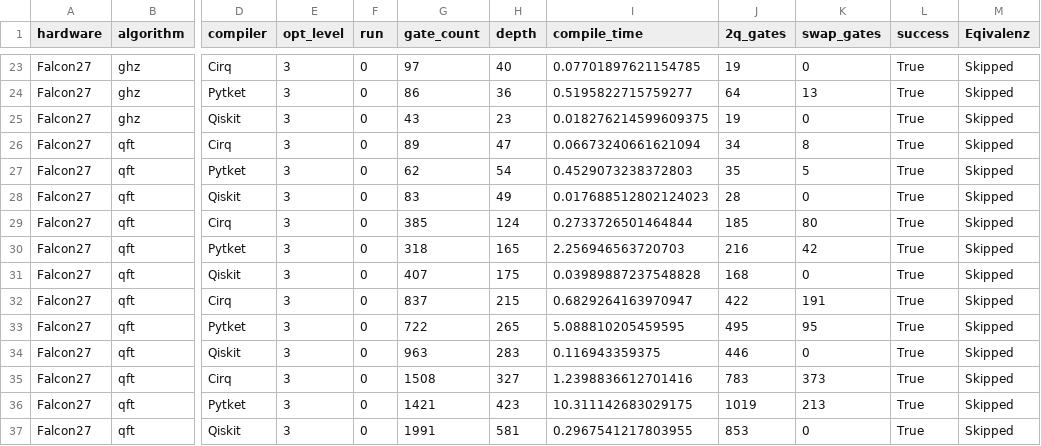
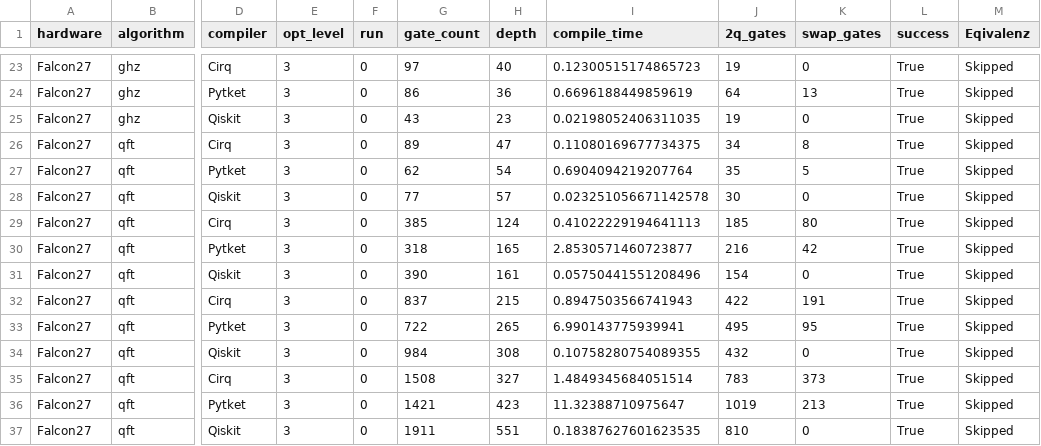
Before and after one commit to SimonG8/qda_bench, a CSV file: test_result.csv, drawn as a sheet; only a part is shown, gaps mark what is left out; the diff covers the shown part only; the diff names each change by its address in the sheet, - before the commit and + after, or states it on an @@ line.

```diff
--- a/test_result.csv
+++ b/test_result.csv
-I23 (compile_time): 0.07701897621154785
+I23 (compile_time): 0.12300515174865723
-I24 (compile_time): 0.5195822715759277
+I24 (compile_time): 0.6696188449859619
-I25 (compile_time): 0.018276214599609375
+I25 (compile_time): 0.02198052406311035
-I26 (compile_time): 0.06673240661621094
+I26 (compile_time): 0.11080169677734375
-I27 (compile_time): 0.4529073238372803
+I27 (compile_time): 0.6904094219207764
-G28 (gate_count): 83
+G28 (gate_count): 77
-H28 (depth): 49
+H28 (depth): 57
-I28 (compile_time): 0.017688512802124023
+I28 (compile_time): 0.023251056671142578
-J28 (2q_gates): 28
+J28 (2q_gates): 30
-I29 (compile_time): 0.2733726501464844
+I29 (compile_time): 0.41022229194641113
-I30 (compile_time): 2.256946563720703
+I30 (compile_time): 2.8530571460723877
-G31 (gate_count): 407
+G31 (gate_count): 390
-H31 (depth): 175
+H31 (depth): 161
-I31 (compile_time): 0.03989887237548828
+I31 (compile_time): 0.05750441551208496
-J31 (2q_gates): 168
+J31 (2q_gates): 154
-I32 (compile_time): 0.6829264163970947
+I32 (compile_time): 0.8947503566741943
-I33 (compile_time): 5.088810205459595
+I33 (compile_time): 6.990143775939941
-G34 (gate_count): 963
+G34 (gate_count): 984
-H34 (depth): 283
+H34 (depth): 308
-I34 (compile_time): 0.116943359375
+I34 (compile_time): 0.10758280754089355
-J34 (2q_gates): 446
+J34 (2q_gates): 432
-I35 (compile_time): 1.2398836612701416
+I35 (compile_time): 1.4849345684051514
-I36 (compile_time): 10.311142683029175
+I36 (compile_time): 11.32388710975647
-G37 (gate_count): 1991
+G37 (gate_count): 1911
-H37 (depth): 581
+H37 (depth): 551
-I37 (compile_time): 0.2967541217803955
+I37 (compile_time): 0.18387627601623535
-J37 (2q_gates): 853
+J37 (2q_gates): 810
```
Also changed, not shown: 32 edited cells elsewhere in this file, 6 other files.
